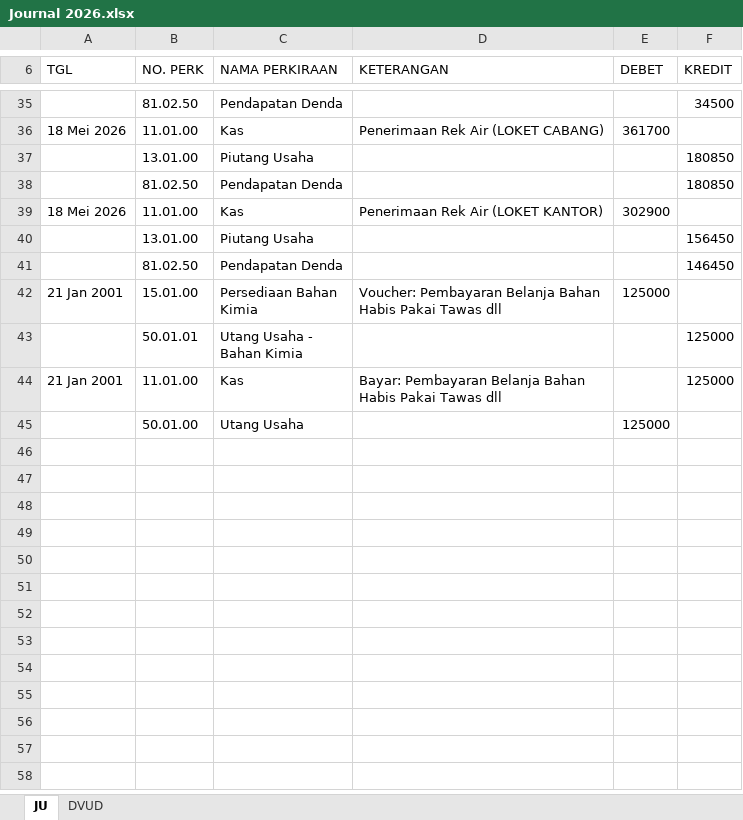
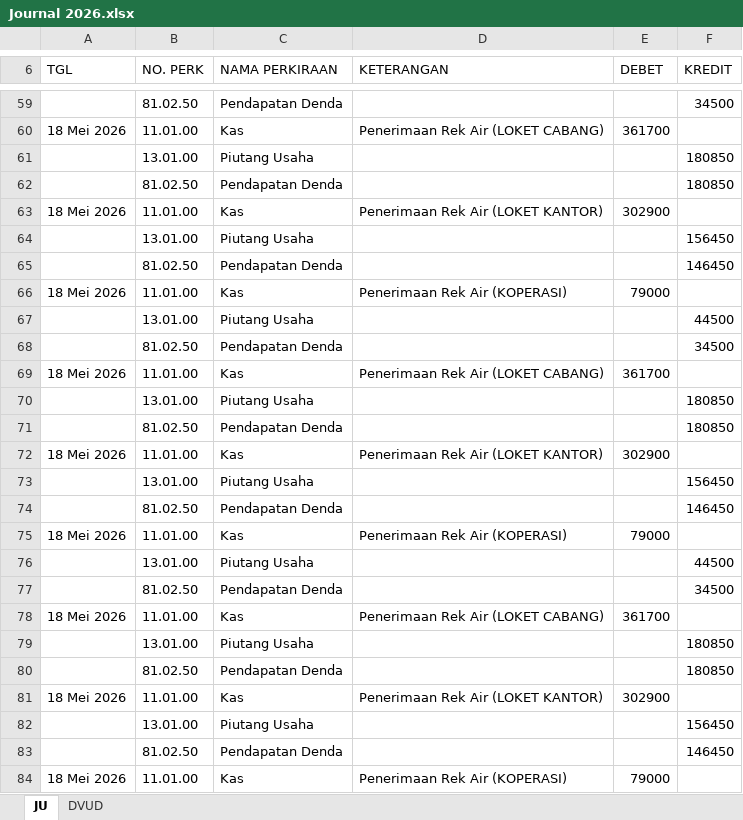
Before and after one commit to athjoes07/financial-app-pdam-seruyan, an Excel workbook: output-app/Journal 2026.xlsx, sheet JU, drawn as a sheet; only a part is shown, gaps mark what is left out; the shorter side is filled out with more unchanged rows; values as stored, in another font and other column widths than the file's, no borders; the diff covers the shown part only; the diff names each change by its address in the sheet, - before the commit and + after, or states it on an @@ line.

```diff
--- a/output-app/Journal 2026.xlsx (sheet JU)
+++ b/output-app/Journal 2026.xlsx (sheet JU)
+row 66: 18 Mei 2026 | 11.01.00 | Kas | Penerimaan Rek Air (KOPERASI) | 79000
+row 67:  | 13.01.00 | Piutang Usaha |  |  | 44500
+row 68:  | 81.02.50 | Pendapatan Denda |  |  | 34500
+row 69: 18 Mei 2026 | 11.01.00 | Kas | Penerimaan Rek Air (LOKET CABANG) | 361700
+row 70:  | 13.01.00 | Piutang Usaha |  |  | 180850
+row 71:  | 81.02.50 | Pendapatan Denda |  |  | 180850
+row 72: 18 Mei 2026 | 11.01.00 | Kas | Penerimaan Rek Air (LOKET KANTOR) | 302900
+row 73:  | 13.01.00 | Piutang Usaha |  |  | 156450
+row 74:  | 81.02.50 | Pendapatan Denda |  |  | 146450
+row 75: 18 Mei 2026 | 11.01.00 | Kas | Penerimaan Rek Air (KOPERASI) | 79000
+row 76:  | 13.01.00 | Piutang Usaha |  |  | 44500
+row 77:  | 81.02.50 | Pendapatan Denda |  |  | 34500
+row 78: 18 Mei 2026 | 11.01.00 | Kas | Penerimaan Rek Air (LOKET CABANG) | 361700
+row 79:  | 13.01.00 | Piutang Usaha |  |  | 180850
+row 80:  | 81.02.50 | Pendapatan Denda |  |  | 180850
+row 81: 18 Mei 2026 | 11.01.00 | Kas | Penerimaan Rek Air (LOKET KANTOR) | 302900
+row 82:  | 13.01.00 | Piutang Usaha |  |  | 156450
+row 83:  | 81.02.50 | Pendapatan Denda |  |  | 146450
+row 84: 18 Mei 2026 | 11.01.00 | Kas | Penerimaan Rek Air (KOPERASI) | 79000
```
Also changed, not shown: 57 added rows elsewhere in this sheet, sheet DVUD, output-app/BUKU BESAR 2026.xlsx, output-app/Neraca Lajur 2026.xlsx, 2 other files.
